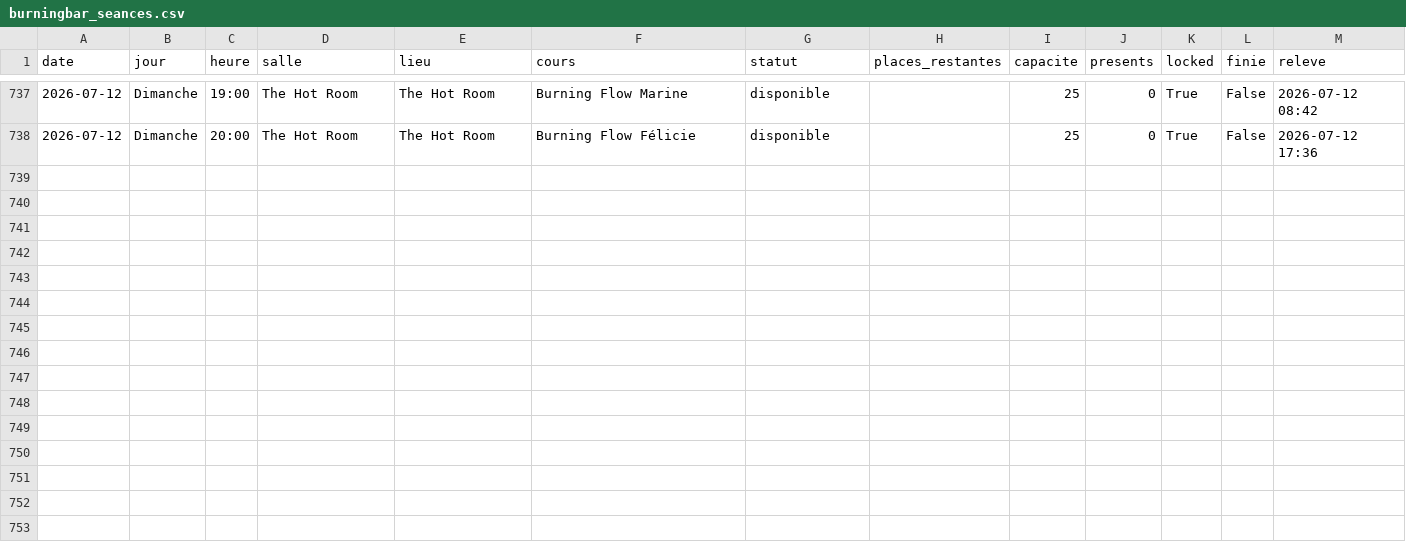
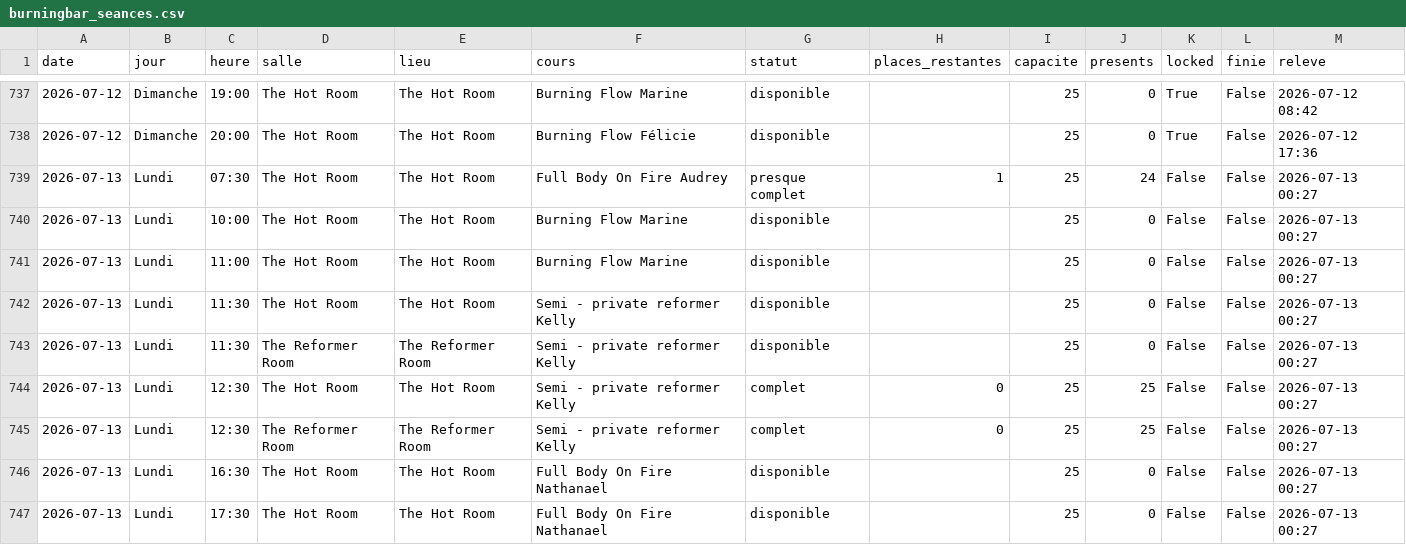
Before and after one commit to sbbb-git/reset, a CSV file: burningbar_seances.csv, drawn as a sheet; only a part is shown, gaps mark what is left out.

```diff
--- a/burningbar_seances.csv
+++ b/burningbar_seances.csv
@@ -738 +738,10 @@ date,jour,heure,salle,lieu,cours,statut,places_restantes,capacite,presents,locke
 2026-07-12,Dimanche,20:00,The Hot Room,The Hot Room,Burning Flow Félicie,disponible,,25,0,True,False,2026-07-12 17:36
+2026-07-13,Lundi,07:30,The Hot Room,The Hot Room,Full Body On Fire Audrey,presque complet,1,25,24,False,False,2026-07-13 00:27
+2026-07-13,Lundi,10:00,The Hot Room,The Hot Room,Burning Flow Marine,disponible,,25,0,False,False,2026-07-13 00:27
+2026-07-13,Lundi,11:00,The Hot Room,The Hot Room,Burning Flow Marine,disponible,,25,0,False,False,2026-07-13 00:27
+2026-07-13,Lundi,11:30,The Hot Room,The Hot Room,Semi - private reformer Kelly,disponible,,25,0,False,False,2026-07-13 00:27
+2026-07-13,Lundi,11:30,The Reformer Room,The Reformer Room,Semi - private reformer Kelly,disponible,,25,0,False,False,2026-07-13 00:27
+2026-07-13,Lundi,12:30,The Hot Room,The Hot Room,Semi - private reformer Kelly,complet,0,25,25,False,False,2026-07-13 00:27
+2026-07-13,Lundi,12:30,The Reformer Room,The Reformer Room,Semi - private reformer Kelly,complet,0,25,25,False,False,2026-07-13 00:27
+2026-07-13,Lundi,16:30,The Hot Room,The Hot Room,Full Body On Fire Nathanael,disponible,,25,0,False,False,2026-07-13 00:27
+2026-07-13,Lundi,17:30,The Hot Room,The Hot Room,Full Body On Fire Nathanael,disponible,,25,0,False,False,2026-07-13 00:27
```
Also changed, not shown: senseclub_seances.csv, 4 other files.
